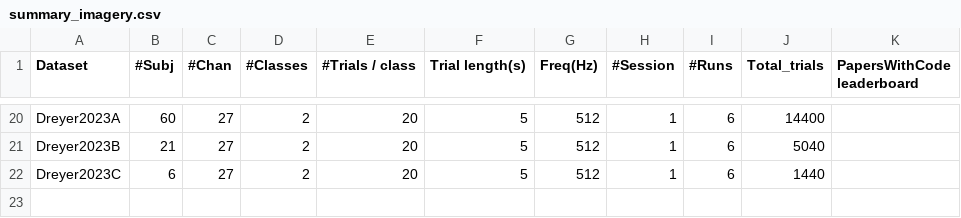
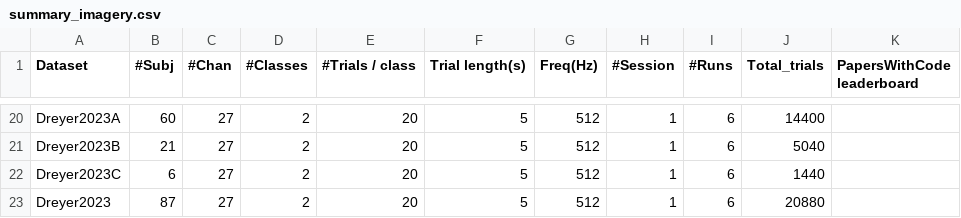
Before and after one commit to NeuroTechX/moabb, a CSV file: moabb/datasets/summary_imagery.csv, drawn as a sheet; only a part is shown, gaps mark what is left out; the diff names each change by its address in the sheet, - before the commit and + after, or states it on an @@ line.

Commit message:
updating the table

```diff
--- a/moabb/datasets/summary_imagery.csv
+++ b/moabb/datasets/summary_imagery.csv
+row 23: Dreyer2023 | 87 | 27 | 2 | 20 | 5 | 512 | 1 | 6 | 20880
```
